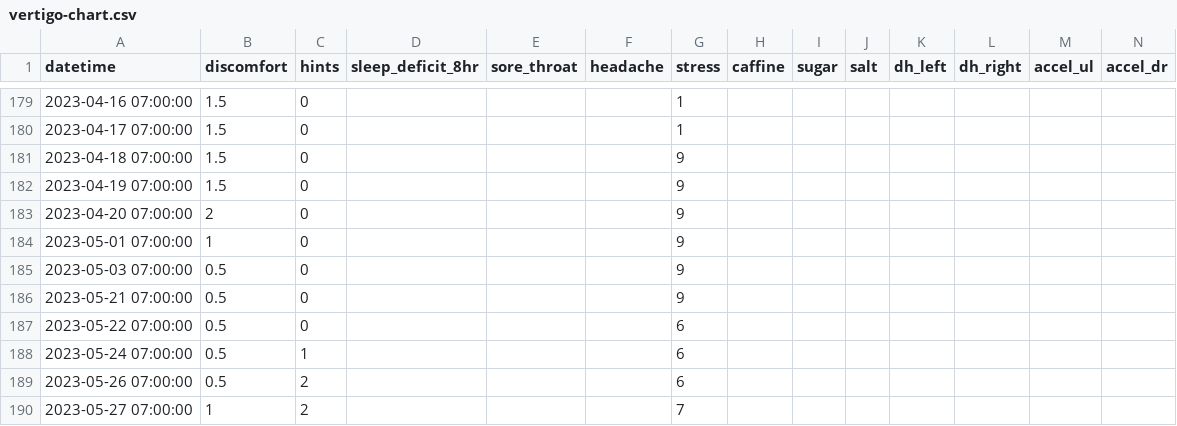
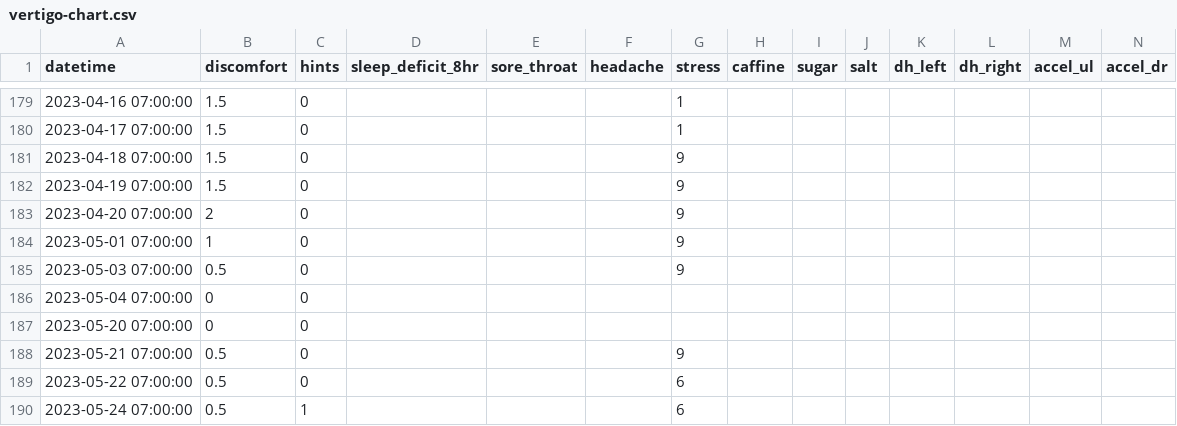
Before and after one commit to imalsogreg/blog.greghale.io, a CSV file: data/vertigo-chart.csv, drawn as a sheet; only a part is shown, gaps mark what is left out; the shorter side is filled out with more unchanged rows; rows hold the shown columns only; the diff names each change by its address in the sheet, - before the commit and + after, or states it on an @@ line.

Commit message:
more data

```diff
--- a/data/vertigo-chart.csv
+++ b/data/vertigo-chart.csv
+row 186: 2023-05-04 07:00:00 | 0 | 0
+row 187: 2023-05-20 07:00:00 | 0 | 0
```
Also changed, not shown: docs/data/vertigo-chart.csv.
